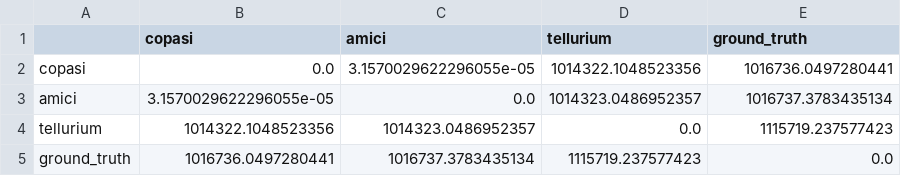
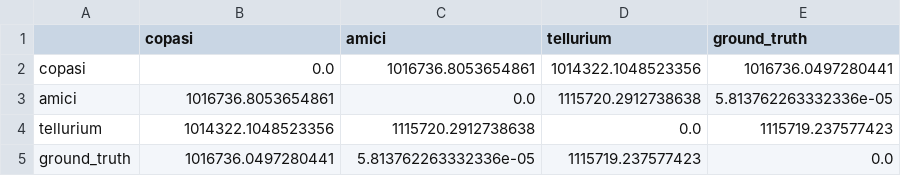
Before and after one commit to vivarium-collective/biosimulator-processes, a CSV file: test_outputs/repressilator-utc-comparison/LacI_protein_comparison.csv, drawn as a sheet.

```diff
--- a/test_outputs/repressilator-utc-comparison/LacI_protein_comparison.csv
+++ b/test_outputs/repressilator-utc-comparison/LacI_protein_comparison.csv
@@ -1,5 +1,5 @@
 ,copasi,amici,tellurium,ground_truth
-copasi,0.0,3.1570029622296055e-05,1014322.1048523356,1016736.0497280441
-amici,3.1570029622296055e-05,0.0,1014323.0486952357,1016737.3783435134
-tellurium,1014322.1048523356,1014323.0486952357,0.0,1115719.237577423
-ground_truth,1016736.0497280441,1016737.3783435134,1115719.237577423,0.0
+copasi,0.0,1016736.8053654861,1014322.1048523356,1016736.0497280441
+amici,1016736.8053654861,0.0,1115720.2912738638,5.813762263332336e-05
+tellurium,1014322.1048523356,1115720.2912738638,0.0,1115719.237577423
+ground_truth,1016736.0497280441,5.813762263332336e-05,1115719.237577423,0.0
```
Also changed, not shown: test_outputs/repressilator-utc-comparison/LacI_mRNA_comparison.csv, test_outputs/repressilator-utc-comparison/TetR_mRNA_comparison.csv, 7 other files.
